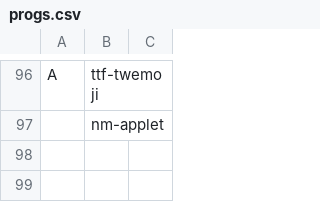
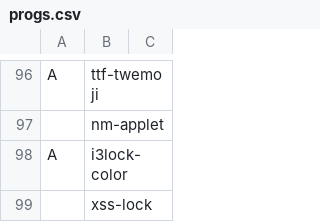
Before and after one commit to powwu/powwu-LARBS, a CSV file: progs.csv, drawn as a sheet; only a part is shown, gaps mark what is left out; the diff names each change by its address in the sheet, - before the commit and + after, or states it on an @@ line.

```diff
--- a/progs.csv
+++ b/progs.csv
+row 98: A | i3lock-color
+row 99:  | xss-lock
```
Also changed, not shown: 1 other file.
